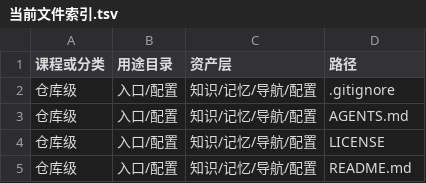
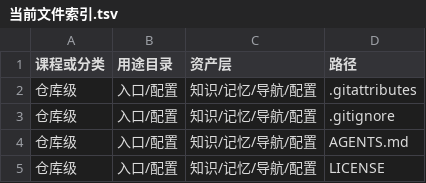
Before and after one commit to sunccchengze/zixue2026, a TSV file: 维护记录/当前文件索引.tsv, drawn as a sheet; only a part is shown; the shorter side is filled out with more unchanged rows.

Commit message:
刷新文件索引以登记 PDF 属性文件
Co-authored-by: arena-agent <297053741+arena-agent@users.noreply.github.com>

```diff
--- a/维护记录/当前文件索引.tsv
+++ b/维护记录/当前文件索引.tsv
@@ -1,2 +1,3 @@
 课程或分类	用途目录	资产层	路径
+仓库级	入口/配置	知识/记忆/导航/配置	.gitattributes
 仓库级	入口/配置	知识/记忆/导航/配置	.gitignore
```
